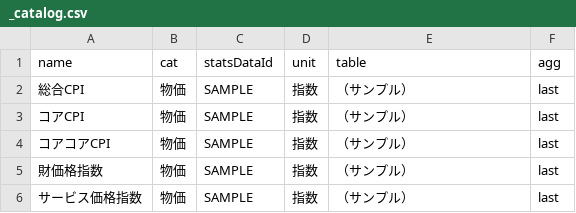
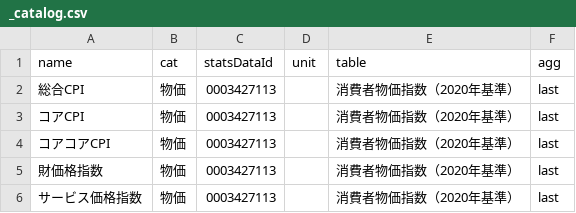
Before and after one commit to keroppa88/goj_boj, a CSV file: data/goj/_catalog.csv, drawn as a sheet.

```diff
--- a/data/goj/_catalog.csv
+++ b/data/goj/_catalog.csv
@@ -1,6 +1,6 @@
 name,cat,statsDataId,unit,table,agg
-総合CPI,物価,SAMPLE,指数,（サンプル）,last
-コアCPI,物価,SAMPLE,指数,（サンプル）,last
-コアコアCPI,物価,SAMPLE,指数,（サンプル）,last
-財価格指数,物価,SAMPLE,指数,（サンプル）,last
-サービス価格指数,物価,SAMPLE,指数,（サンプル）,last
+総合CPI,物価,0003427113,,消費者物価指数（2020年基準）,last
+コアCPI,物価,0003427113,,消費者物価指数（2020年基準）,last
+コアコアCPI,物価,0003427113,,消費者物価指数（2020年基準）,last
+財価格指数,物価,0003427113,,消費者物価指数（2020年基準）,last
+サービス価格指数,物価,0003427113,,消費者物価指数（2020年基準）,last
```
Also changed, not shown: gojlist.csv, 1 other file.
